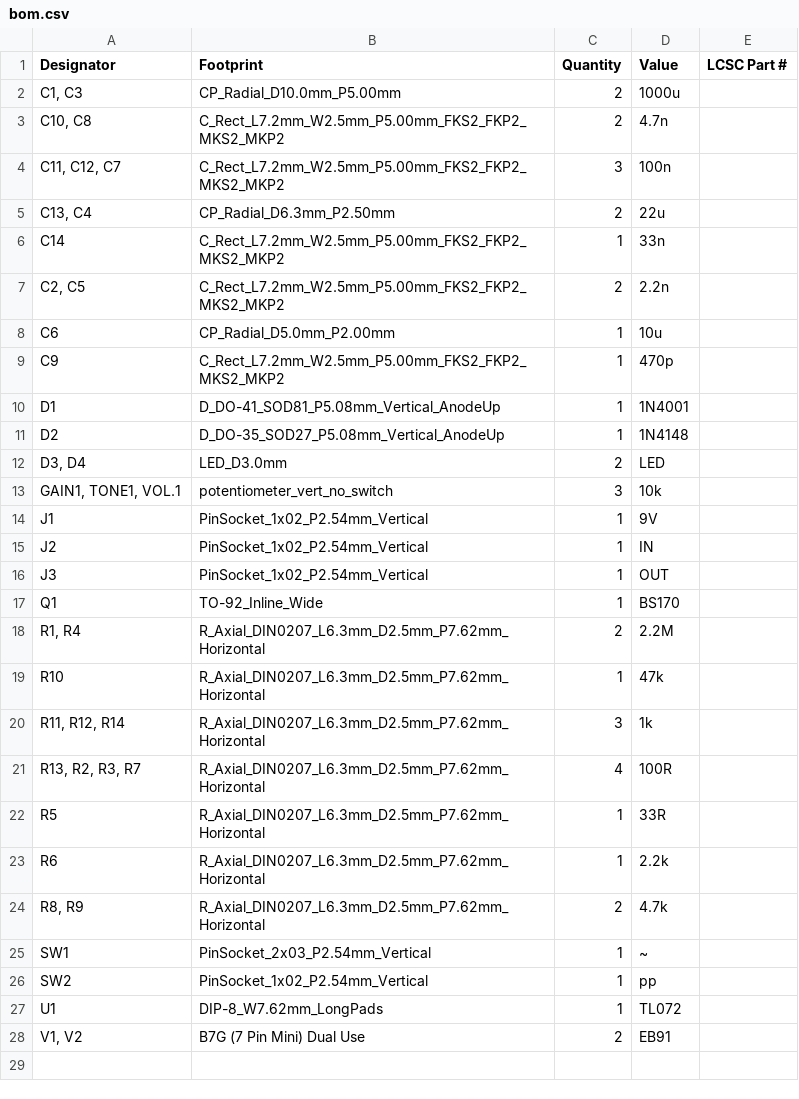
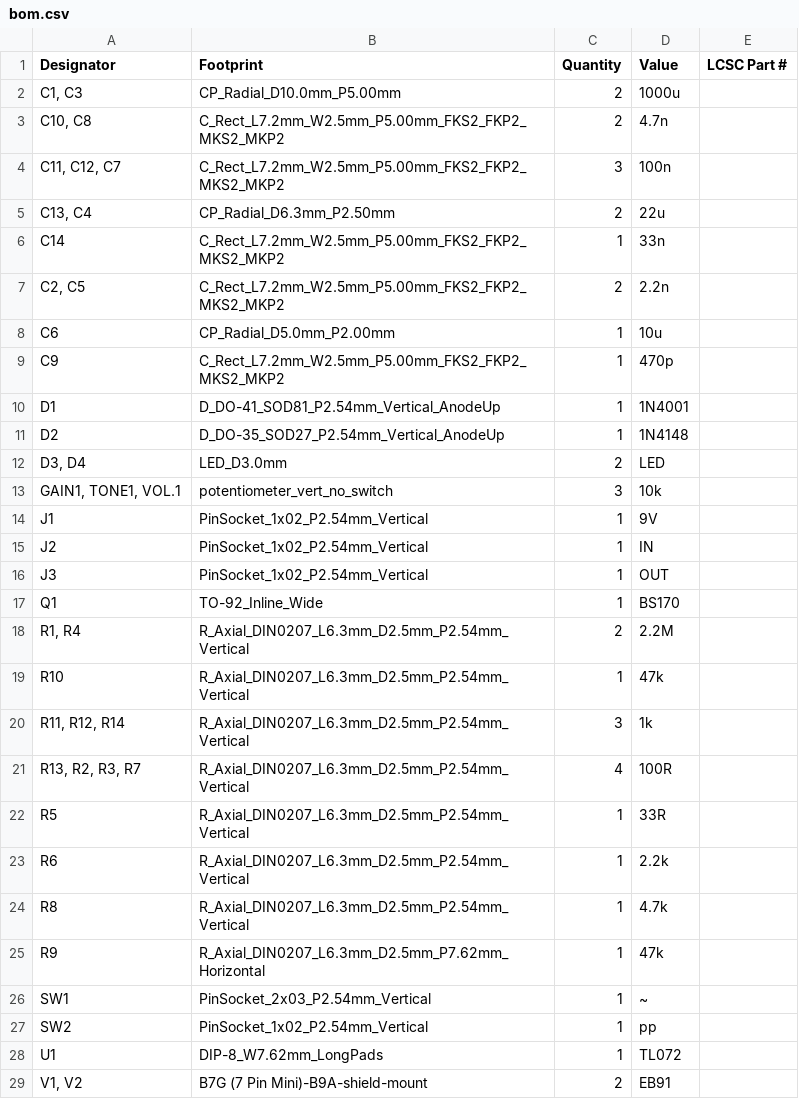
Before and after one commit to tonedef/SparkGap2, a CSV file: production/bom.csv, drawn as a sheet.

```diff
--- a/production/bom.csv
+++ b/production/bom.csv
@@ -9,4 +9,4 @@ C6,CP_Radial_D5.0mm_P2.00mm,1,10u,
 C9,C_Rect_L7.2mm_W2.5mm_P5.00mm_FKS2_FKP2_MKS2_MKP2,1,470p,
-D1,D_DO-41_SOD81_P5.08mm_Vertical_AnodeUp,1,1N4001,
-D2,D_DO-35_SOD27_P5.08mm_Vertical_AnodeUp,1,1N4148,
+D1,D_DO-41_SOD81_P2.54mm_Vertical_AnodeUp,1,1N4001,
+D2,D_DO-35_SOD27_P2.54mm_Vertical_AnodeUp,1,1N4148,
 "D3, D4",LED_D3.0mm,2,LED,
@@ -17,9 +17,10 @@ J3,PinSocket_1x02_P2.54mm_Vertical,1,OUT,
 Q1,TO-92_Inline_Wide,1,BS170,
-"R1, R4",R_Axial_DIN0207_L6.3mm_D2.5mm_P7.62mm_Horizontal,2,2.2M,
-R10,R_Axial_DIN0207_L6.3mm_D2.5mm_P7.62mm_Horizontal,1,47k,
-"R11, R12, R14",R_Axial_DIN0207_L6.3mm_D2.5mm_P7.62mm_Horizontal,3,1k,
-"R13, R2, R3, R7",R_Axial_DIN0207_L6.3mm_D2.5mm_P7.62mm_Horizontal,4,100R,
-R5,R_Axial_DIN0207_L6.3mm_D2.5mm_P7.62mm_Horizontal,1,33R,
-R6,R_Axial_DIN0207_L6.3mm_D2.5mm_P7.62mm_Horizontal,1,2.2k,
-"R8, R9",R_Axial_DIN0207_L6.3mm_D2.5mm_P7.62mm_Horizontal,2,4.7k,
+"R1, R4",R_Axial_DIN0207_L6.3mm_D2.5mm_P2.54mm_Vertical,2,2.2M,
+R10,R_Axial_DIN0207_L6.3mm_D2.5mm_P2.54mm_Vertical,1,47k,
+"R11, R12, R14",R_Axial_DIN0207_L6.3mm_D2.5mm_P2.54mm_Vertical,3,1k,
+"R13, R2, R3, R7",R_Axial_DIN0207_L6.3mm_D2.5mm_P2.54mm_Vertical,4,100R,
+R5,R_Axial_DIN0207_L6.3mm_D2.5mm_P2.54mm_Vertical,1,33R,
+R6,R_Axial_DIN0207_L6.3mm_D2.5mm_P2.54mm_Vertical,1,2.2k,
+R8,R_Axial_DIN0207_L6.3mm_D2.5mm_P2.54mm_Vertical,1,4.7k,
+R9,R_Axial_DIN0207_L6.3mm_D2.5mm_P7.62mm_Horizontal,1,47k,
 SW1,PinSocket_2x03_P2.54mm_Vertical,1,~,
@@ -27,2 +28,2 @@ SW2,PinSocket_1x02_P2.54mm_Vertical,1,pp,
 U1,DIP-8_W7.62mm_LongPads,1,TL072,
-"V1, V2",B7G (7 Pin Mini) Dual Use,2,EB91,
+"V1, V2",B7G (7 Pin Mini)-B9A-shield-mount,2,EB91,
```
Also changed, not shown: production/designators.csv, production/positions.csv, 12 other files.
